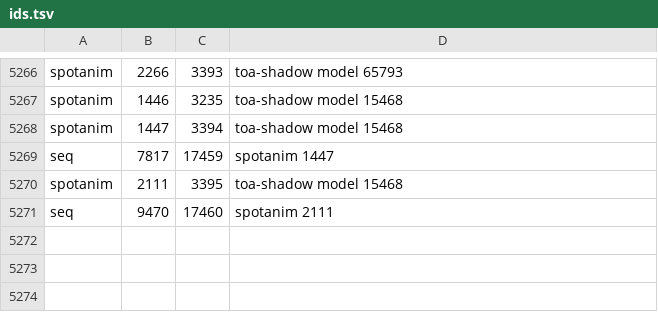
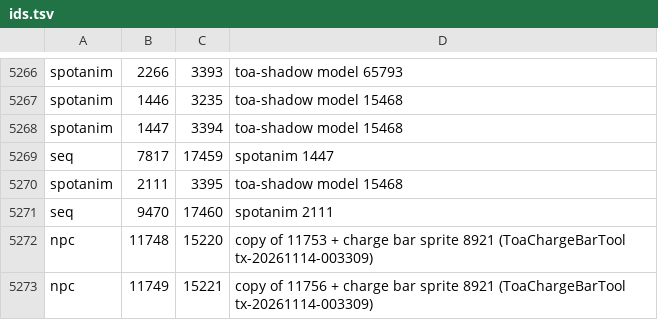
Before and after one commit to Meneerstink/game, a TSV file: data/cfg/toa/ids.tsv, drawn as a sheet; only a part is shown, gaps mark what is left out.

```diff
--- a/data/cfg/toa/ids.tsv
+++ b/data/cfg/toa/ids.tsv
@@ -5271 +5271,3 @@ spotanim	2111	3395	toa-shadow model 15468
 seq	9470	17460	spotanim 2111
+npc	11748	15220	copy of 11753 + charge bar sprite 8921 (ToaChargeBarTool tx-20261114-003309)
+npc	11749	15221	copy of 11756 + charge bar sprite 8921 (ToaChargeBarTool tx-20261114-003309)
```
Also changed, not shown: 3 other files.
